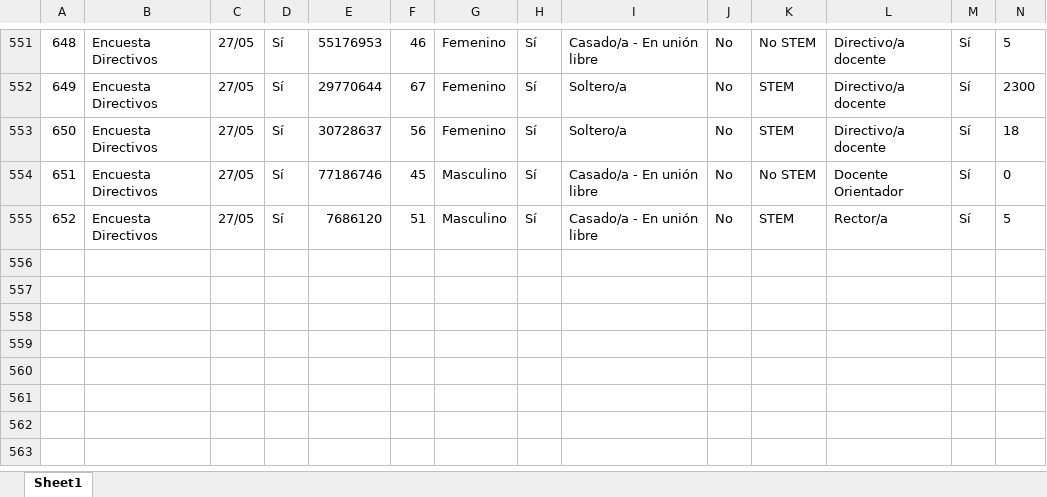
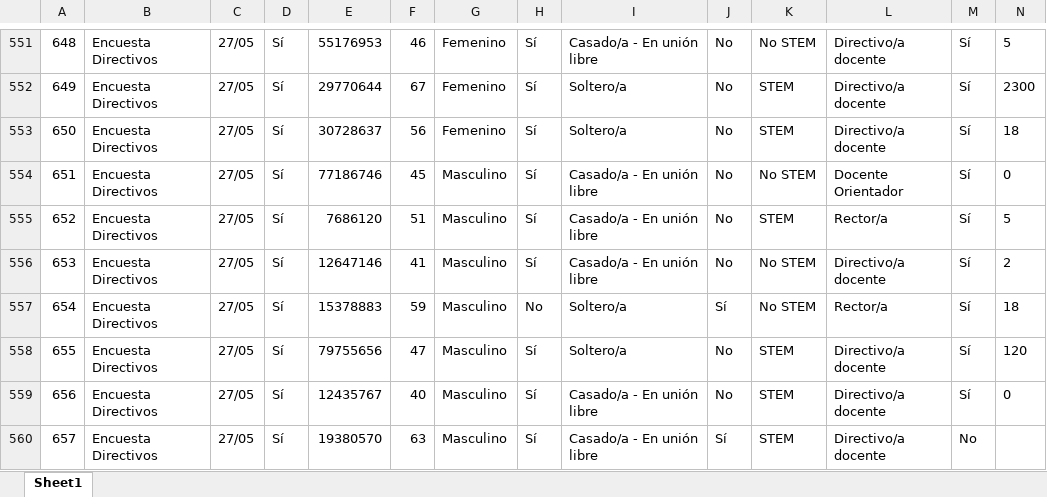
Before and after one commit to Grupo-Informatica-Educativa/CFK2022, an Excel workbook: data/descargables/DirectivosCFK.xlsx, sheet Sheet1, drawn as a sheet; only a part is shown, gaps mark what is left out; values as stored, in another font and other column widths than the file's, no borders; rows hold the shown columns only; the diff names each change by its address in the sheet, - before the commit and + after, or states it on an @@ line.

```diff
--- a/data/descargables/DirectivosCFK.xlsx (sheet Sheet1)
+++ b/data/descargables/DirectivosCFK.xlsx (sheet Sheet1)
+row 556: 653 | Encuesta Directivos | 27/05 | Sí | 12647146 | 41 | Masculino | Sí | Casado/a - En unión libre | No | No STEM | Directivo/a docente | Sí | 2
+row 557: 654 | Encuesta Directivos | 27/05 | Sí | 15378883 | 59 | Masculino | No | Soltero/a | Sí | No STEM | Rector/a | Sí | 18
+row 558: 655 | Encuesta Directivos | 27/05 | Sí | 79755656 | 47 | Masculino | Sí | Soltero/a | No | STEM | Directivo/a docente | Sí | 120
+row 559: 656 | Encuesta Directivos | 27/05 | Sí | 12435767 | 40 | Masculino | Sí | Casado/a - En unión libre | No | STEM | Directivo/a docente | Sí | 0
+row 560: 657 | Encuesta Directivos | 27/05 | Sí | 19380570 | 63 | Masculino | Sí | Casado/a - En unión libre | Sí | STEM | Directivo/a docente | No
```
Also changed, not shown: data/descargables/InstrumentosCFK.xlsx, data/descargables/Instrumentos_DetalleCFK.xlsx, 14 other files.
